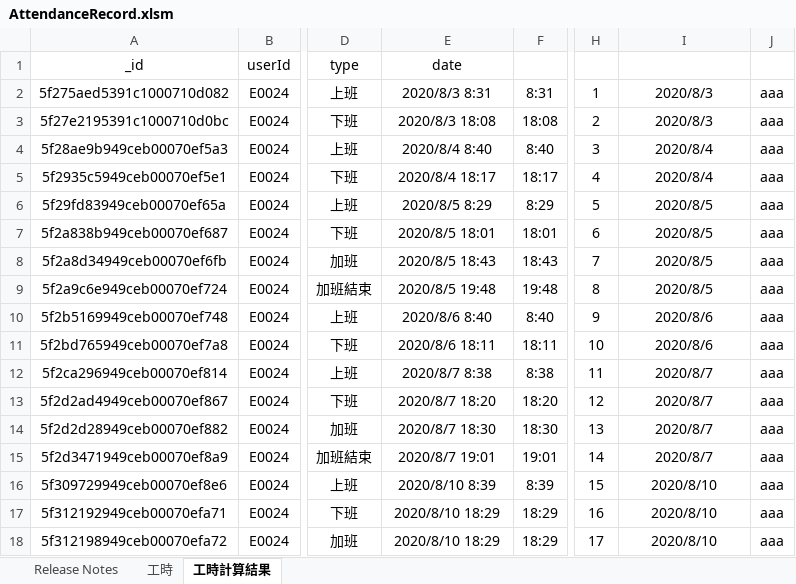
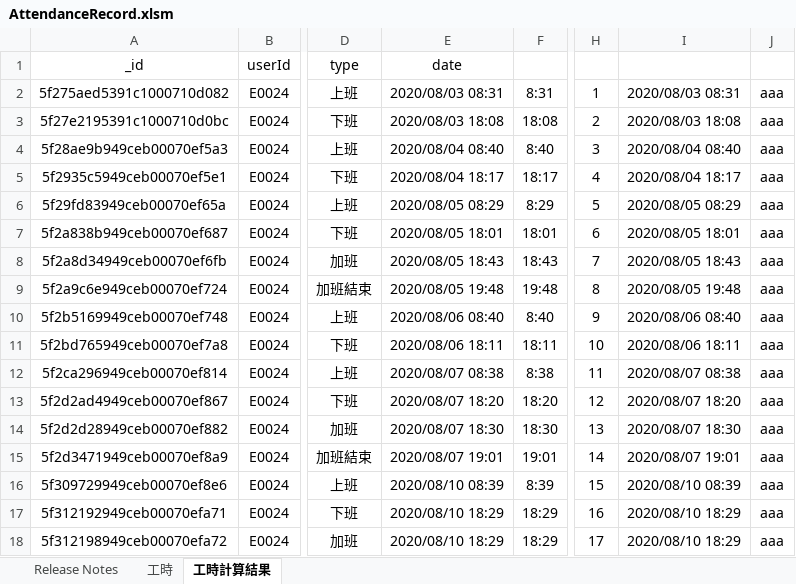
Before and after one commit to skyran1278/VbaProject, an Excel workbook: 20180511_AttendanceRecord/AttendanceRecord.xlsm, sheet 工時計算結果, drawn as a sheet; only a part is shown, gaps mark what is left out; values as stored, in another font and other column widths than the file's, no borders; conditional formats not drawn; the diff covers the shown part only; the diff names each change by its address in the sheet, - before the commit and + after, or states it on an @@ line.

Commit message:
feat(attendanceRecord): 調整 date 格式

```diff
--- a/20180511_AttendanceRecord/AttendanceRecord.xlsm (sheet 工時計算結果)
+++ b/20180511_AttendanceRecord/AttendanceRecord.xlsm (sheet 工時計算結果)
-E2: 2020/8/3 8:31
+E2: 2020/08/03 08:31
-I2: 2020/8/3
+I2: 2020/08/03 08:31
-E3: 2020/8/3 18:08
+E3: 2020/08/03 18:08
-I3: 2020/8/3
+I3: 2020/08/03 18:08
-E4: 2020/8/4 8:40
+E4: 2020/08/04 08:40
-I4: 2020/8/4
+I4: 2020/08/04 08:40
-E5: 2020/8/4 18:17
+E5: 2020/08/04 18:17
-I5: 2020/8/4
+I5: 2020/08/04 18:17
-E6: 2020/8/5 8:29
+E6: 2020/08/05 08:29
-I6: 2020/8/5
+I6: 2020/08/05 08:29
-E7: 2020/8/5 18:01
+E7: 2020/08/05 18:01
-I7: 2020/8/5
+I7: 2020/08/05 18:01
-E8: 2020/8/5 18:43
+E8: 2020/08/05 18:43
-I8: 2020/8/5
+I8: 2020/08/05 18:43
-E9: 2020/8/5 19:48
+E9: 2020/08/05 19:48
-I9: 2020/8/5
+I9: 2020/08/05 19:48
-E10: 2020/8/6 8:40
+E10: 2020/08/06 08:40
-I10: 2020/8/6
+I10: 2020/08/06 08:40
-E11: 2020/8/6 18:11
+E11: 2020/08/06 18:11
-I11: 2020/8/6
+I11: 2020/08/06 18:11
-E12: 2020/8/7 8:38
+E12: 2020/08/07 08:38
-I12: 2020/8/7
+I12: 2020/08/07 08:38
-E13: 2020/8/7 18:20
+E13: 2020/08/07 18:20
-I13: 2020/8/7
+I13: 2020/08/07 18:20
-E14: 2020/8/7 18:30
+E14: 2020/08/07 18:30
-I14: 2020/8/7
+I14: 2020/08/07 18:30
-E15: 2020/8/7 19:01
+E15: 2020/08/07 19:01
-I15: 2020/8/7
+I15: 2020/08/07 19:01
-E16: 2020/8/10 8:39
+E16: 2020/08/10 08:39
-I16: 2020/8/10
+I16: 2020/08/10 08:39
-E17:E18: 2020/8/10 18:29
+E17:E18: 2020/08/10 18:29
-I17:I18: 2020/8/10
+I17:I18: 2020/08/10 18:29
```
Also changed, not shown: 48 edited cells elsewhere in this sheet, sheet Release Notes, sheet 工時, charts or pictures, 1 other file.
